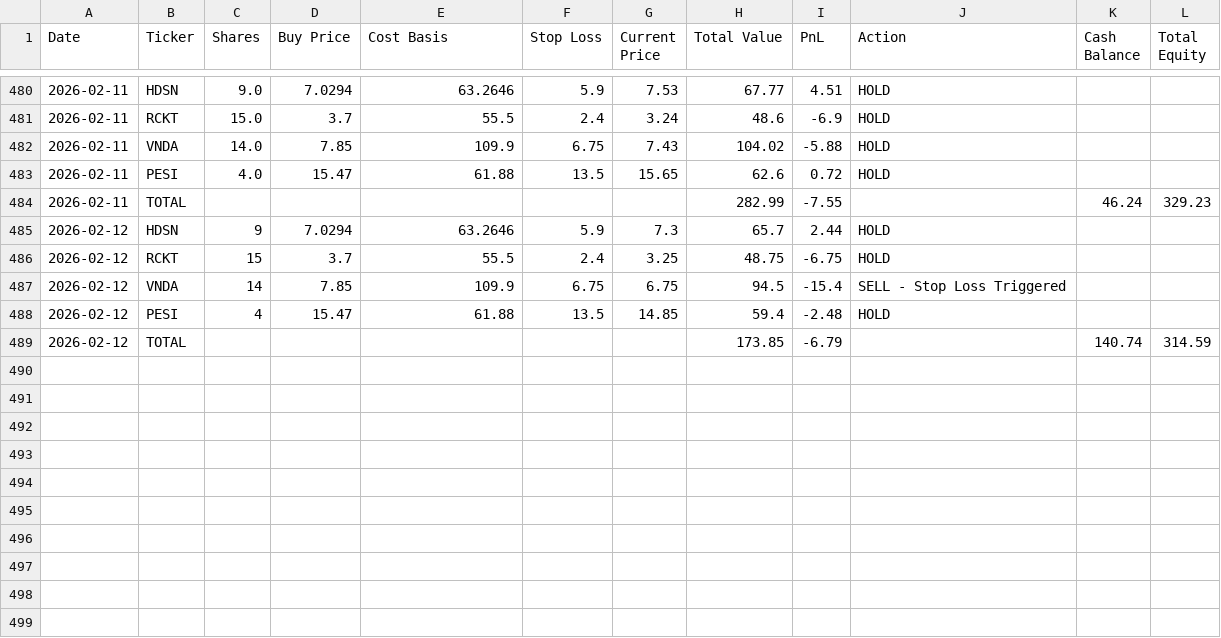
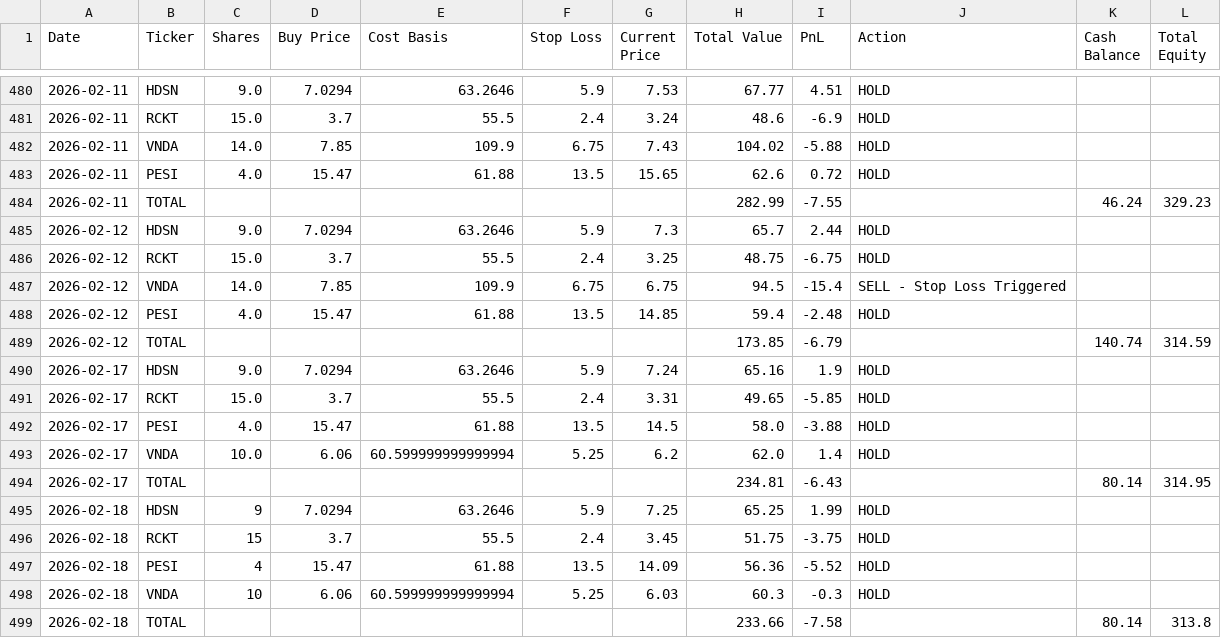
Before and after one commit to ibrovail/learnpython, a CSV file: Micro-Cap-Experiment-Updated/Start Your Own/chatgpt_portfolio_update.csv, drawn as a sheet; only a part is shown, gaps mark what is left out.

```diff
--- a/Micro-Cap-Experiment-Updated/Start Your Own/chatgpt_portfolio_update.csv
+++ b/Micro-Cap-Experiment-Updated/Start Your Own/chatgpt_portfolio_update.csv
@@ -484,6 +484,16 @@ Date,Ticker,Shares,Buy Price,Cost Basis,Stop Loss,Current Price,Total Value,PnL,
 2026-02-11,TOTAL,,,,,,282.99,-7.55,,46.24,329.23
-2026-02-12,HDSN,9,7.0294,63.2646,5.9,7.3,65.7,2.44,HOLD,,
-2026-02-12,RCKT,15,3.7,55.5,2.4,3.25,48.75,-6.75,HOLD,,
-2026-02-12,VNDA,14,7.85,109.9,6.75,6.75,94.5,-15.4,SELL - Stop Loss Triggered,,
-2026-02-12,PESI,4,15.47,61.88,13.5,14.85,59.4,-2.48,HOLD,,
+2026-02-12,HDSN,9.0,7.0294,63.2646,5.9,7.3,65.7,2.44,HOLD,,
+2026-02-12,RCKT,15.0,3.7,55.5,2.4,3.25,48.75,-6.75,HOLD,,
+2026-02-12,VNDA,14.0,7.85,109.9,6.75,6.75,94.5,-15.4,SELL - Stop Loss Triggered,,
+2026-02-12,PESI,4.0,15.47,61.88,13.5,14.85,59.4,-2.48,HOLD,,
 2026-02-12,TOTAL,,,,,,173.85,-6.79,,140.74,314.59
+2026-02-17,HDSN,9.0,7.0294,63.2646,5.9,7.24,65.16,1.9,HOLD,,
+2026-02-17,RCKT,15.0,3.7,55.5,2.4,3.31,49.65,-5.85,HOLD,,
+2026-02-17,PESI,4.0,15.47,61.88,13.5,14.5,58.0,-3.88,HOLD,,
+2026-02-17,VNDA,10.0,6.06,60.599999999999994,5.25,6.2,62.0,1.4,HOLD,,
+2026-02-17,TOTAL,,,,,,234.81,-6.43,,80.14,314.95
+2026-02-18,HDSN,9,7.0294,63.2646,5.9,7.25,65.25,1.99,HOLD,,
+2026-02-18,RCKT,15,3.7,55.5,2.4,3.45,51.75,-3.75,HOLD,,
+2026-02-18,PESI,4,15.47,61.88,13.5,14.09,56.36,-5.52,HOLD,,
+2026-02-18,VNDA,10,6.06,60.599999999999994,5.25,6.03,60.3,-0.3,HOLD,,
+2026-02-18,TOTAL,,,,,,233.66,-7.58,,80.14,313.8
```
Also changed, not shown: Micro-Cap-Experiment-Updated/Start Your Own/chatgpt_trade_log.csv, 5 other files.
